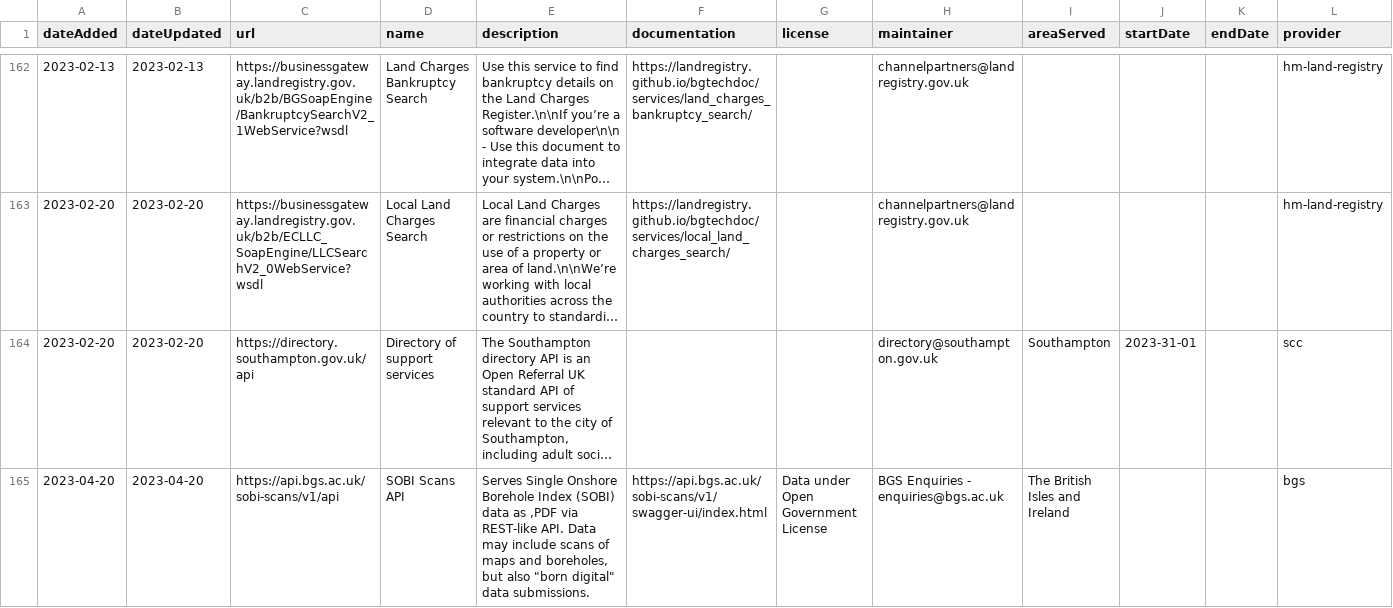
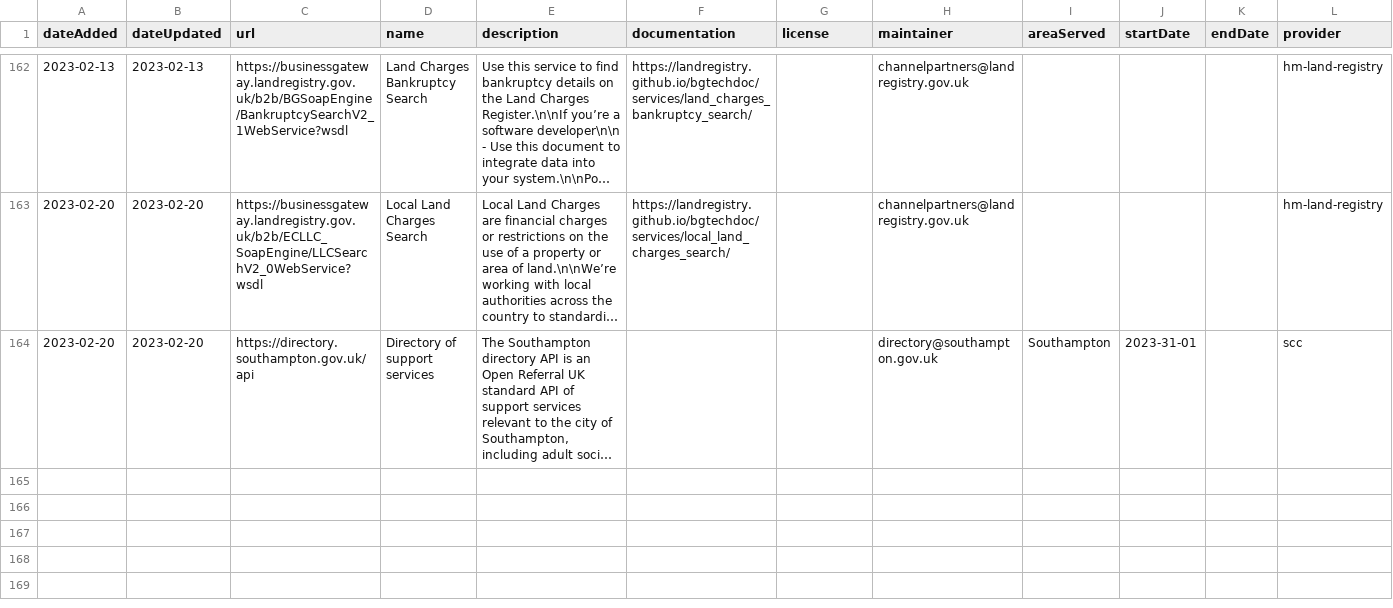
Before and after one commit to co-cddo/api-catalogue, a CSV file: data/catalogue.csv, drawn as a sheet; only a part is shown, gaps mark what is left out; long unchanged cells end in …; the diff names each change by its address in the sheet, - before the commit and + after, or states it on an @@ line.

Commit message:
Update catalogue.csv
Remove SOBI API link

```diff
--- a/data/catalogue.csv
+++ b/data/catalogue.csv
-row 165: 2023-04-20 | 2023-04-20 | https://api.bgs.ac.uk/sobi-scans/v1/api | SOBI Scans API | Serves Single Onshore Borehole Index (SOBI) data as ,PDF via REST-like API. Data may include scans of maps and boreholes, but also "born digital" data submissions. | https://api.bgs.ac.uk/sobi-scans/v1/swagger-ui/index.html | Data under Open Government License | BGS Enquiries - enquiries@bgs.ac.uk | The British Isles and Ireland |  |  | bgs
```
